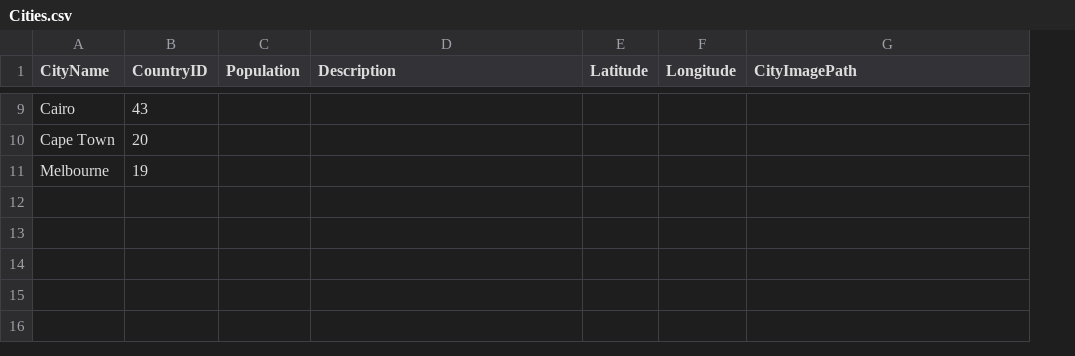
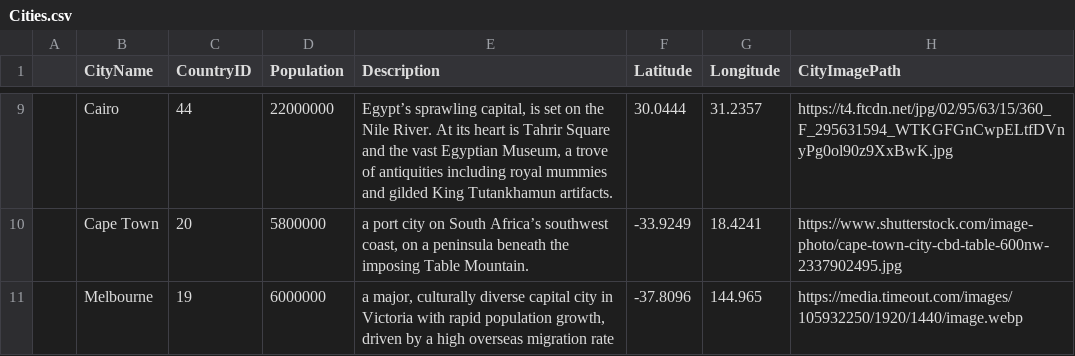
Before and after one commit to Joauna-Carter/CSCI3321s26_Group3CityWise, a CSV file: db/Cities.csv, drawn as a sheet; only a part is shown, gaps mark what is left out; addresses are those after the commit; the diff covers the shown part only; the diff names each change by its address in the sheet, - before the commit and + after, or states it on an @@ line.

```diff
--- a/db/Cities.csv
+++ b/db/Cities.csv
+column A, empty
-C9 (CountryID): 43
+C9 (CountryID): 44
-D9 (Population): (empty)
+D9 (Population): 22000000
-E9 (Description): (empty)
+E9 (Description): Egypt’s sprawling capital, is set on the Nile River. At its heart is Tahrir Square and the vast Egyptian Museum, a trove of antiquities including royal mummies and gilded King Tutankhamun artifacts.
-F9 (Latitude): (empty)
+F9 (Latitude): 30.0444
-G9 (Longitude): (empty)
+G9 (Longitude): 31.2357
-H9 (CityImagePath): (empty)
+H9 (CityImagePath): https://t4.ftcdn.net/jpg/02/95/63/15/360_F_295631594_WTKGFGnCwpELtfDVnyPg0ol90z9XxBwK.jpg
-D10 (Population): (empty)
+D10 (Population): 5800000
-E10 (Description): (empty)
+E10 (Description): a port city on South Africa’s southwest coast, on a peninsula beneath the imposing Table Mountain.
-F10 (Latitude): (empty)
+F10 (Latitude): -33.9249
-G10 (Longitude): (empty)
+G10 (Longitude): 18.4241
-H10 (CityImagePath): (empty)
+H10 (CityImagePath): https://www.shutterstock.com/image-photo/cape-town-city-cbd-table-600nw-2337902495.jpg
-D11 (Population): (empty)
+D11 (Population): 6000000
-E11 (Description): (empty)
+E11 (Description): a major, culturally diverse capital city in Victoria with rapid population growth, driven by a high overseas migration rate
-F11 (Latitude): (empty)
+F11 (Latitude): -37.8096
-G11 (Longitude): (empty)
+G11 (Longitude): 144.965
-H11 (CityImagePath): (empty)
+H11 (CityImagePath): https://media.timeout.com/images/105932250/1920/1440/image.webp
```
Also changed, not shown: 26 edited cells elsewhere in this file, db/questiontemplates.csv, 20 other files.
